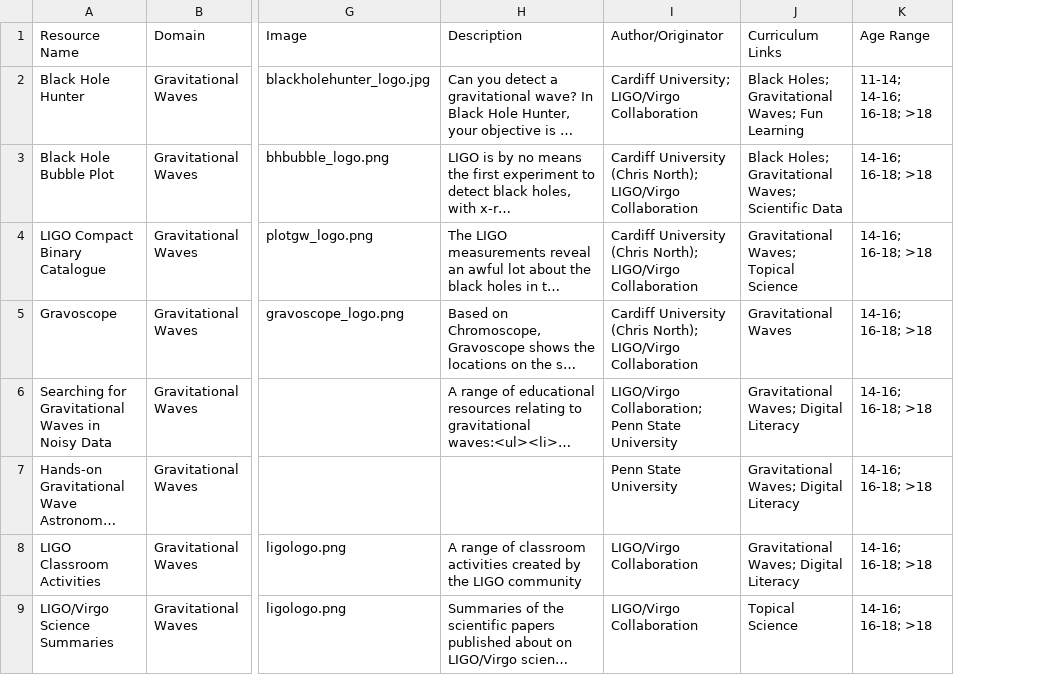
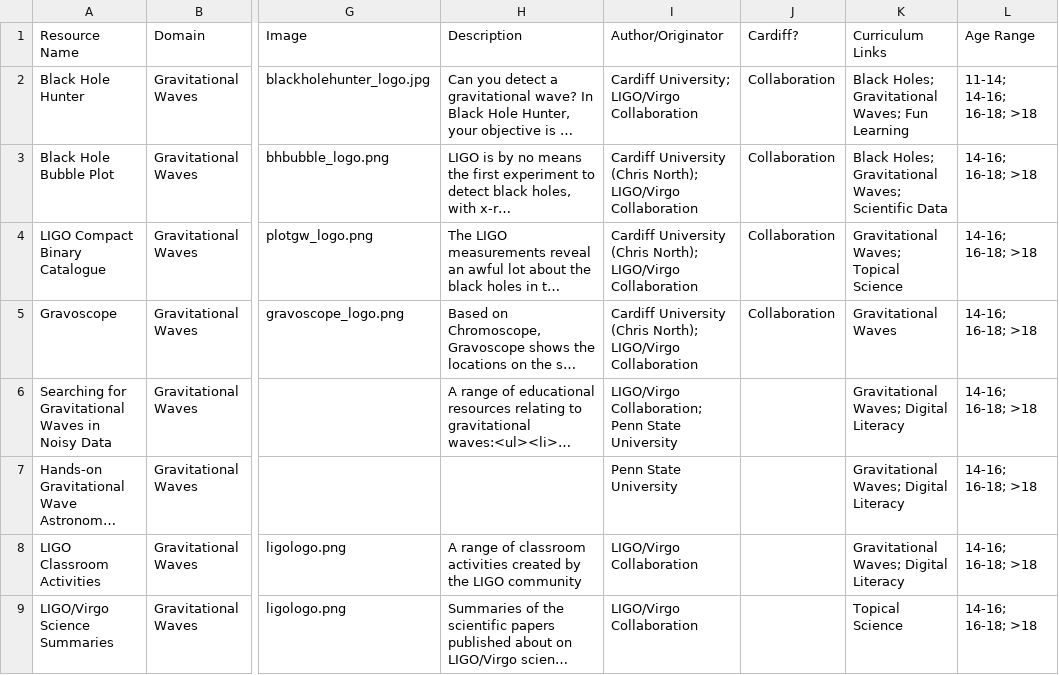
Before and after one commit to cardiffphysics/physx-resources, a CSV file: data/data.csv, drawn as a sheet; only a part is shown, gaps mark what is left out; long unchanged cells end in …; the diff covers the shown part only; the diff names each change by its address in the sheet, - before the commit and + after, or states it on an @@ line.

Commit message:
added cardiff author setting link

```diff
--- a/data/data.csv
+++ b/data/data.csv
+column J (Cardiff?), rows 2-5: all Collaboration
```
Also changed, not shown: 2 added rows and 5 edited cells elsewhere in this file, 8 other files.
